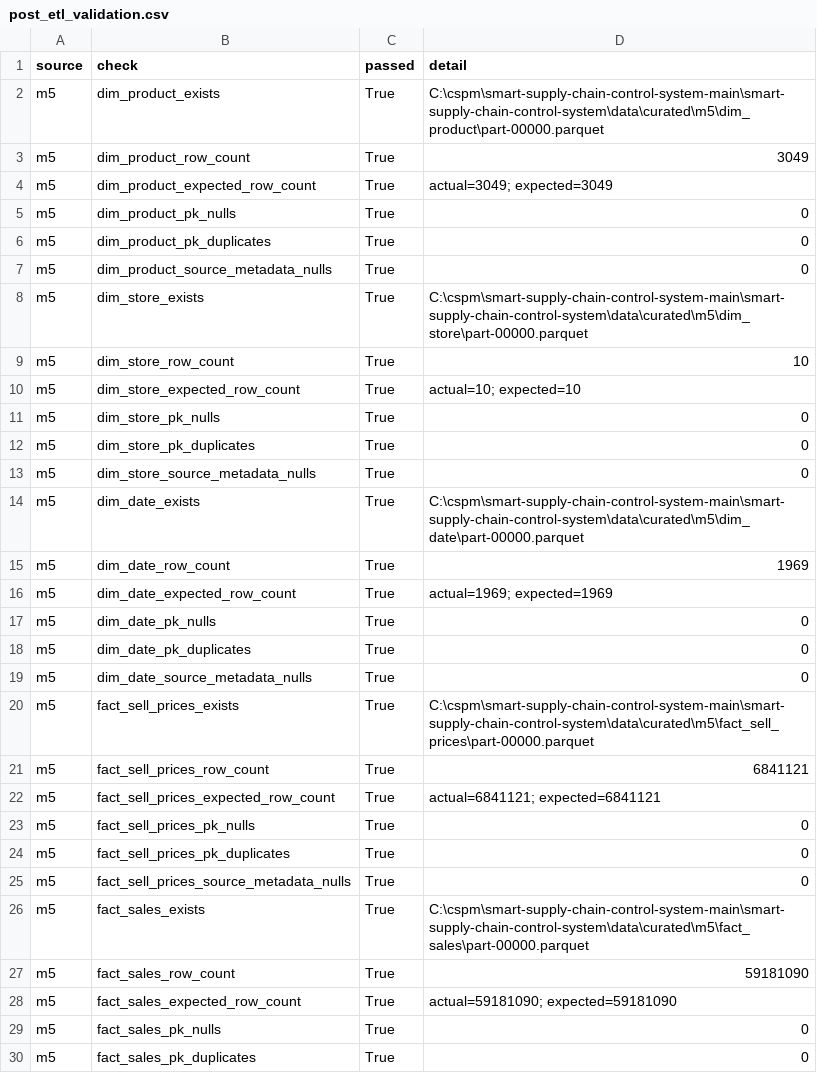
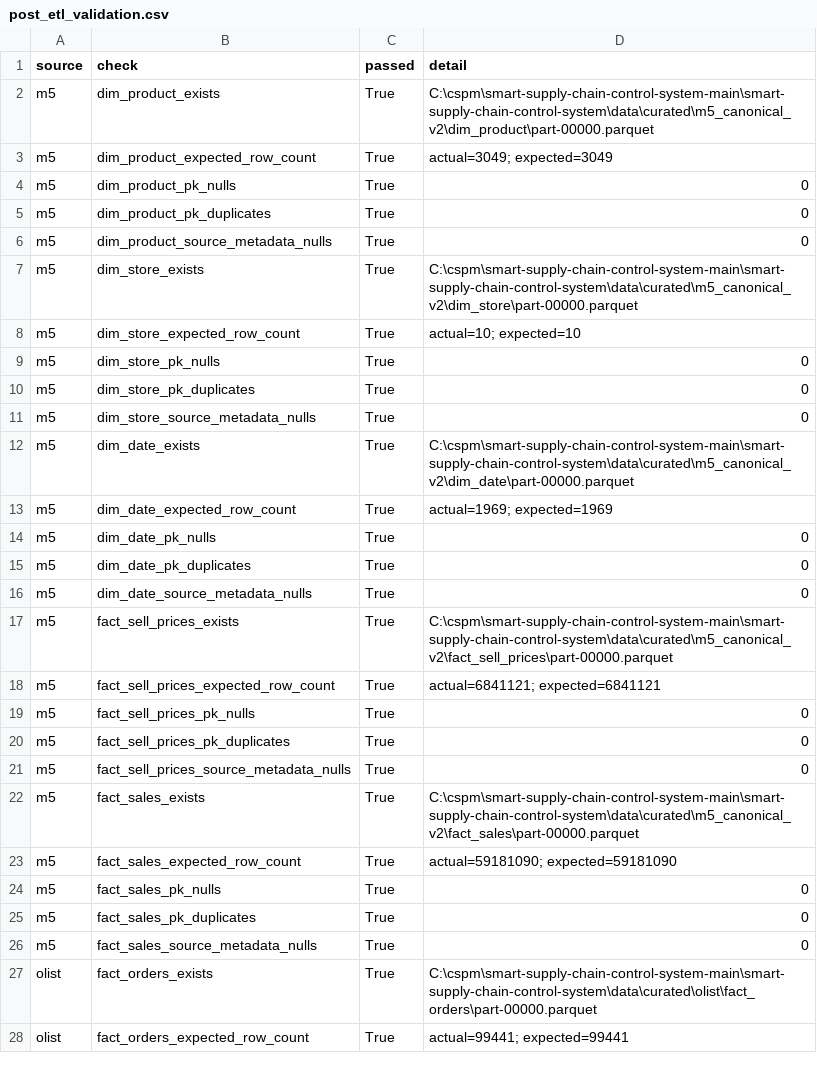
Before and after one commit to Sahithi2705/smart-supply-chain-control-system, a CSV file: module1_data_integration/validation/post_etl_validation.csv, drawn as a sheet; only a part is shown; the shorter side is filled out with more unchanged rows; the diff covers the shown part only.

Commit message:
Finalize Module 1 canonical data integration and validation

```diff
--- a/module1_data_integration/validation/post_etl_validation.csv
+++ b/module1_data_integration/validation/post_etl_validation.csv
@@ -1,4 +1,3 @@
 source,check,passed,detail
-m5,dim_product_exists,True,C:\cspm\smart-supply-chain-control-system-main\smart-supply-chain-control-system\data\curated\m5\dim_product\part-00000.parquet
-m5,dim_product_row_count,True,3049
+m5,dim_product_exists,True,C:\cspm\smart-supply-chain-control-system-main\smart-supply-chain-control-system\data\curated\m5_canonical_v2\dim_product\part-00000.parquet
 m5,dim_product_expected_row_count,True,actual=3049; expected=3049
@@ -7,4 +6,3 @@ m5,dim_product_pk_duplicates,True,0
 m5,dim_product_source_metadata_nulls,True,0
-m5,dim_store_exists,True,C:\cspm\smart-supply-chain-control-system-main\smart-supply-chain-control-system\data\curated\m5\dim_store\part-00000.parquet
-m5,dim_store_row_count,True,10
+m5,dim_store_exists,True,C:\cspm\smart-supply-chain-control-system-main\smart-supply-chain-control-system\data\curated\m5_canonical_v2\dim_store\part-00000.parquet
 m5,dim_store_expected_row_count,True,actual=10; expected=10
@@ -13,4 +11,3 @@ m5,dim_store_pk_duplicates,True,0
 m5,dim_store_source_metadata_nulls,True,0
-m5,dim_date_exists,True,C:\cspm\smart-supply-chain-control-system-main\smart-supply-chain-control-system\data\curated\m5\dim_date\part-00000.parquet
-m5,dim_date_row_count,True,1969
+m5,dim_date_exists,True,C:\cspm\smart-supply-chain-control-system-main\smart-supply-chain-control-system\data\curated\m5_canonical_v2\dim_date\part-00000.parquet
 m5,dim_date_expected_row_count,True,actual=1969; expected=1969
@@ -19,4 +16,3 @@ m5,dim_date_pk_duplicates,True,0
 m5,dim_date_source_metadata_nulls,True,0
-m5,fact_sell_prices_exists,True,C:\cspm\smart-supply-chain-control-system-main\smart-supply-chain-control-system\data\curated\m5\fact_sell_prices\part-00000.parquet
-m5,fact_sell_prices_row_count,True,6841121
+m5,fact_sell_prices_exists,True,C:\cspm\smart-supply-chain-control-system-main\smart-supply-chain-control-system\data\curated\m5_canonical_v2\fact_sell_prices\part-00000.parquet
 m5,fact_sell_prices_expected_row_count,True,actual=6841121; expected=6841121
@@ -25,4 +21,3 @@ m5,fact_sell_prices_pk_duplicates,True,0
 m5,fact_sell_prices_source_metadata_nulls,True,0
-m5,fact_sales_exists,True,C:\cspm\smart-supply-chain-control-system-main\smart-supply-chain-control-system\data\curated\m5\fact_sales\part-00000.parquet
-m5,fact_sales_row_count,True,59181090
+m5,fact_sales_exists,True,C:\cspm\smart-supply-chain-control-system-main\smart-supply-chain-control-system\data\curated\m5_canonical_v2\fact_sales\part-00000.parquet
 m5,fact_sales_expected_row_count,True,actual=59181090; expected=59181090
```
Also changed, not shown: 11 removed rows elsewhere in this file, 6 other files.
